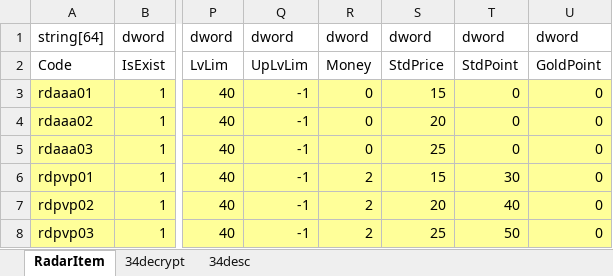
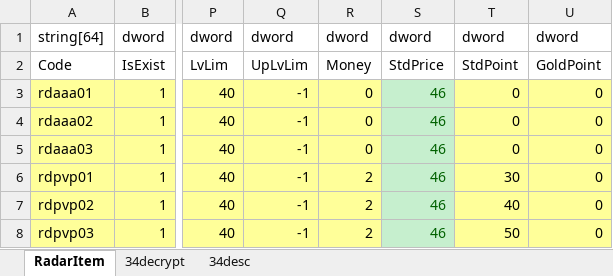
Before and after one commit to juangraydev/nexus-database, an Excel workbook: gu_in/Item.edf/34_RadarItem/RadarItem.xlsx, sheet RadarItem, drawn as a sheet; only a part is shown, gaps mark what is left out; values as stored, in another font and other column widths than the file's, no borders; the diff names each change by its address in the sheet, - before the commit and + after, or states it on an @@ line.

```diff
--- a/gu_in/Item.edf/34_RadarItem/RadarItem.xlsx (sheet RadarItem)
+++ b/gu_in/Item.edf/34_RadarItem/RadarItem.xlsx (sheet RadarItem)
-S3: 15
+S3: 46
@@ S3:S8 fill: #FFFF99 → #C6EFCE, text colour: black → #006100 @@
-S4: 20
+S4: 46
-S5: 25
+S5: 46
-S6: 15
+S6: 46
-S7: 20
+S7: 46
-S8: 25
+S8: 46
```
Also changed, not shown: sheet 34decrypt, gu_in/Item.edf/22_TownItem/TOWNItem.xlsx, 4 other files.
